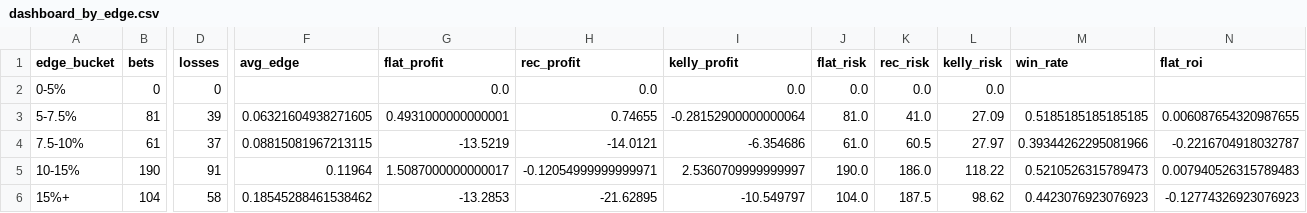
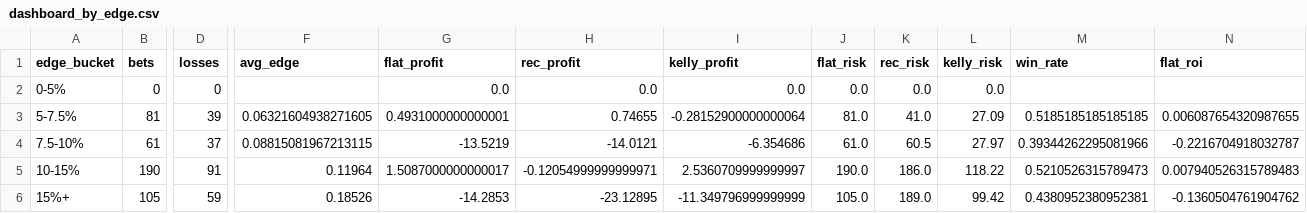
Before and after one commit to andrewrust04-blip/mlb-betting-model, a CSV file: dashboard_by_edge.csv, drawn as a sheet; only a part is shown, gaps mark what is left out; the diff covers the shown part only; the diff names each change by its address in the sheet, - before the commit and + after, or states it on an @@ line.

```diff
--- a/dashboard_by_edge.csv
+++ b/dashboard_by_edge.csv
-B6 (bets): 104
+B6 (bets): 105
-D6 (losses): 58
+D6 (losses): 59
-F6 (avg_edge): 0.18545288461538462
+F6 (avg_edge): 0.18526
-G6 (flat_profit): -13.2853
+G6 (flat_profit): -14.2853
-H6 (rec_profit): -21.62895
+H6 (rec_profit): -23.12895
-I6 (kelly_profit): -10.549797
+I6 (kelly_profit): -11.349796999999999
-J6 (flat_risk): 104.0
+J6 (flat_risk): 105.0
-K6 (rec_risk): 187.5
+K6 (rec_risk): 189.0
-L6 (kelly_risk): 98.62
+L6 (kelly_risk): 99.42
-M6 (win_rate): 0.4423076923076923
+M6 (win_rate): 0.4380952380952381
-N6 (flat_roi): -0.12774326923076923
+N6 (flat_roi): -0.1360504761904762
```
Also changed, not shown: 2 edited cells elsewhere in this file, bet_log.csv, dashboard_by_line.csv, 5 other files.
